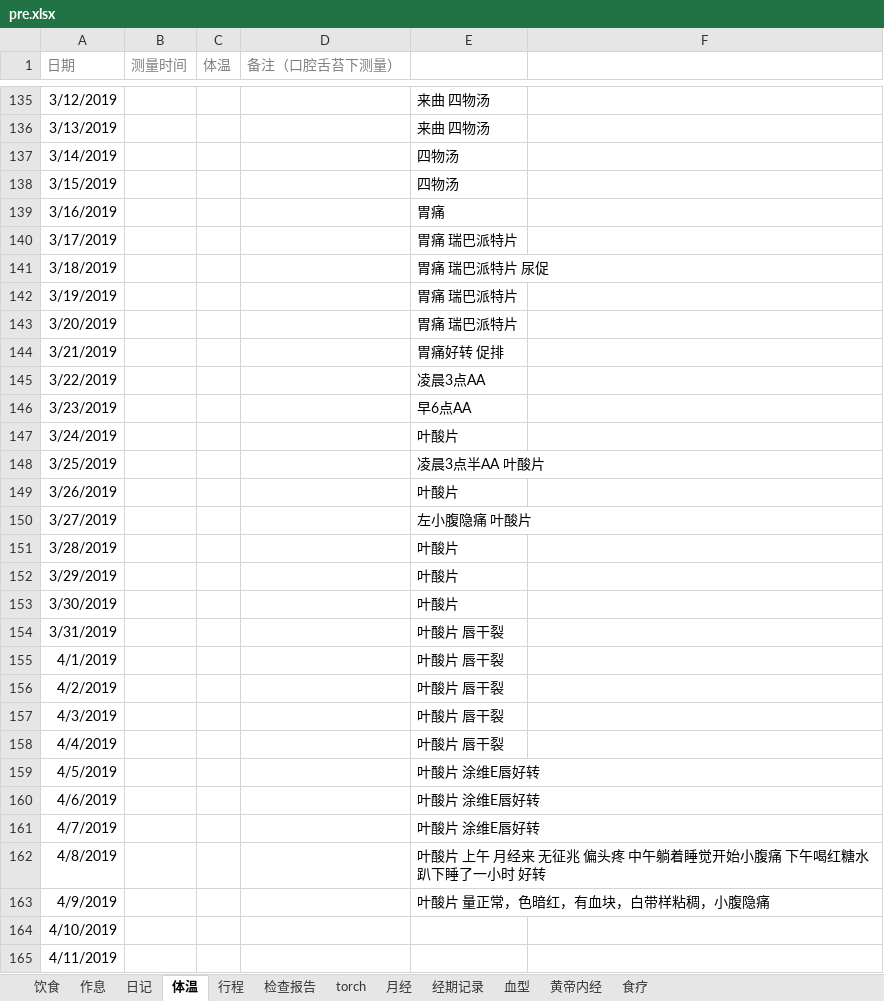
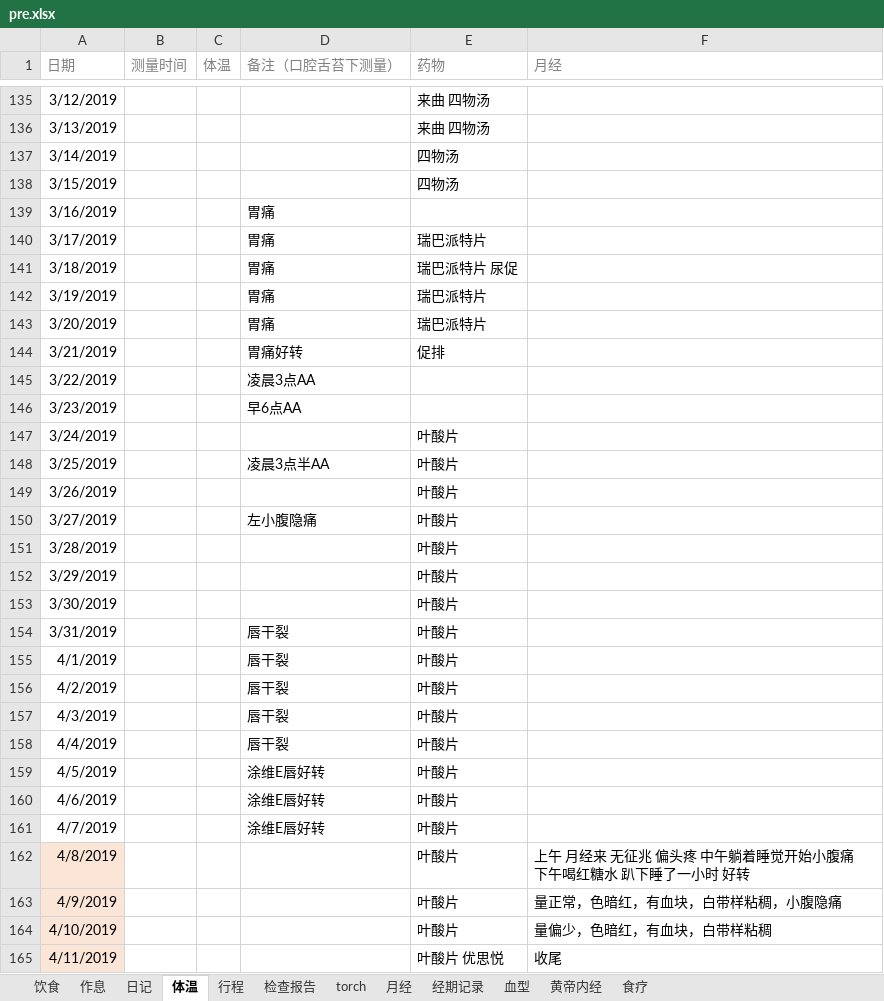
Before and after one commit to ivytry/blog, an Excel workbook: pre.xlsx, sheet 体温, drawn as a sheet; only a part is shown, gaps mark what is left out; values as stored, in another font and other column widths than the file's, no borders; conditional formats not drawn; the diff covers the shown part only; the diff names each change by its address in the sheet, - before the commit and + after, or states it on an @@ line.

Commit message:
4.12
Signed-off-by: Ivy <526560484@qq.com>

```diff
--- a/pre.xlsx (sheet 体温)
+++ b/pre.xlsx (sheet 体温)
-E1: (empty)
+E1: 药物
-F1: (empty)
+F1: 月经
-D139:D143 (备注（口腔舌苔下测量）): (empty)
+D139:D143 (备注（口腔舌苔下测量）): 胃痛
-E139 (药物): 胃痛
+E139 (药物): (empty)
-E140 (药物): 胃痛 瑞巴派特片
+E140 (药物): 瑞巴派特片
-E141 (药物): 胃痛 瑞巴派特片 尿促
+E141 (药物): 瑞巴派特片 尿促
-E142:E143 (药物): 胃痛 瑞巴派特片
+E142:E143 (药物): 瑞巴派特片
-D144 (备注（口腔舌苔下测量）): (empty)
+D144 (备注（口腔舌苔下测量）): 胃痛好转
-E144 (药物): 胃痛好转 促排
+E144 (药物): 促排
-D145 (备注（口腔舌苔下测量）): (empty)
+D145 (备注（口腔舌苔下测量）): 凌晨3点AA
-E145 (药物): 凌晨3点AA
+E145 (药物): (empty)
-D146 (备注（口腔舌苔下测量）): (empty)
+D146 (备注（口腔舌苔下测量）): 早6点AA
-E146 (药物): 早6点AA
+E146 (药物): (empty)
-D148 (备注（口腔舌苔下测量）): (empty)
+D148 (备注（口腔舌苔下测量）): 凌晨3点半AA
-E148 (药物): 凌晨3点半AA 叶酸片
+E148 (药物): 叶酸片
-D150 (备注（口腔舌苔下测量）): (empty)
+D150 (备注（口腔舌苔下测量）): 左小腹隐痛
-E150 (药物): 左小腹隐痛 叶酸片
+E150 (药物): 叶酸片
-D154:D158 (备注（口腔舌苔下测量）): (empty)
+D154:D158 (备注（口腔舌苔下测量）): 唇干裂
-E154:E158 (药物): 叶酸片 唇干裂
+E154:E158 (药物): 叶酸片
-D159:D161 (备注（口腔舌苔下测量）): (empty)
+D159:D161 (备注（口腔舌苔下测量）): 涂维E唇好转
-E159:E161 (药物): 叶酸片 涂维E唇好转
+E159:E161 (药物): 叶酸片
-A162:A165 fill: none
+A162:A165 fill: #FBE5D6
-E162 (药物): 叶酸片 上午 月经来 无征兆 偏头疼 中午躺着睡觉开始小腹痛 下午喝红糖水 趴下睡了一小时 好转
+E162 (药物): 叶酸片
-F162 (月经): (empty)
+F162 (月经): 上午 月经来 无征兆 偏头疼 中午躺着睡觉开始小腹痛 下午喝红糖水 趴下睡了一小时 好转
-E163 (药物): 叶酸片 量正常，色暗红，有血块，白带样粘稠，小腹隐痛
+E163 (药物): 叶酸片
-F163 (月经): (empty)
+F163 (月经): 量正常，色暗红，有血块，白带样粘稠，小腹隐痛
-E164 (药物): (empty)
+E164 (药物): 叶酸片
-F164 (月经): (empty)
+F164 (月经): 量偏少，色暗红，有血块，白带样粘稠
-E165 (药物): (empty)
+E165 (药物): 叶酸片 优思悦
-F165 (月经): (empty)
+F165 (月经): 收尾
```
Also changed, not shown: 42 edited cells and cell formats elsewhere in this sheet.
